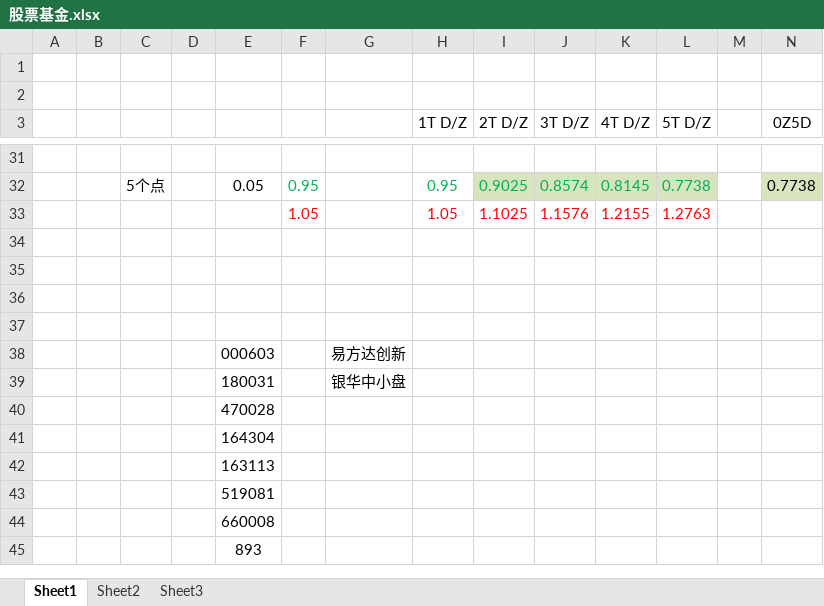
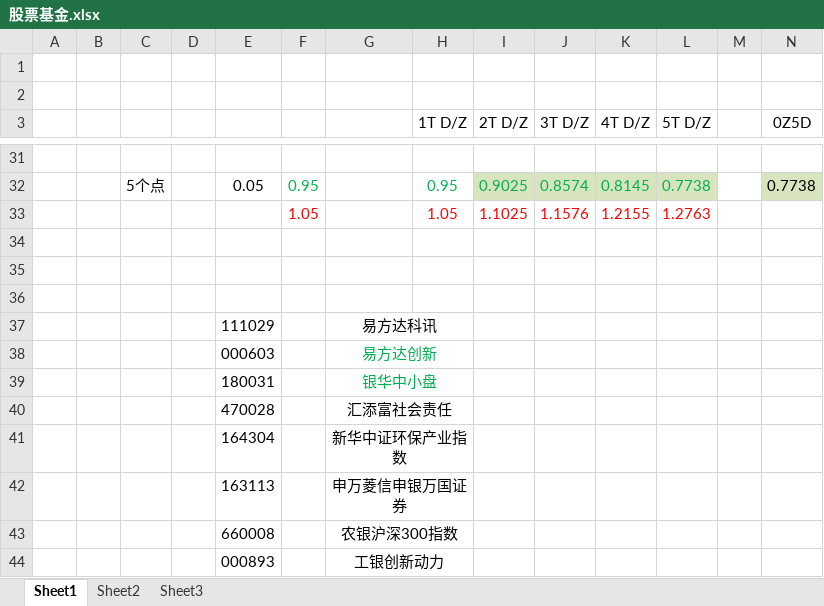
Before and after one commit to davidsky11/ToDoList, an Excel workbook: 股票基金.xlsx, sheet Sheet1, drawn as a sheet; only a part is shown, gaps mark what is left out; values as stored, in another font and other column widths than the file's, no borders; removed rows and columns are numbered as before the commit, all else as after; rows hold the shown columns only; the diff names each change by its address in the sheet, - before the commit and + after, or states it on an @@ line.

```diff
--- a/股票基金.xlsx (sheet Sheet1)
+++ b/股票基金.xlsx (sheet Sheet1)
-row 37: (empty)
+row 37:  |  |  |  | 111029 |  | 易方达科讯
+G37:H37 merged
-G38:G39 text colour: black
+G38:G39 text colour: #00B050
+G38:H38 merged
+G39:H39 merged
-G40: (empty)
+G40: 汇添富社会责任
+G40:H40 merged
-G41: (empty)
+G41: 新华中证环保产业指数
+G41:H41 merged
-G42: (empty)
+G42: 申万菱信申银万国证券
+G42:H42 merged
-row 43:  |  |  |  | 519081
-G43: (empty)
+G43: 农银沪深300指数
+G43:H43 merged
-row 45:  |  |  |  | 893
+row 44:  |  |  |  | 000893 |  | 工银创新动力
```
